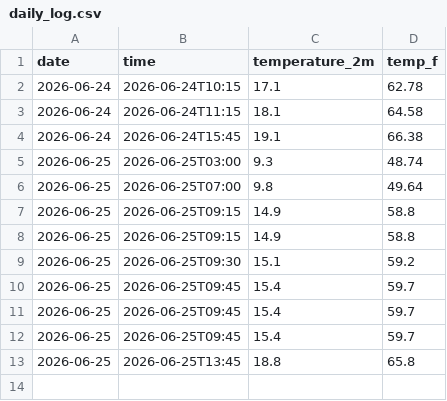
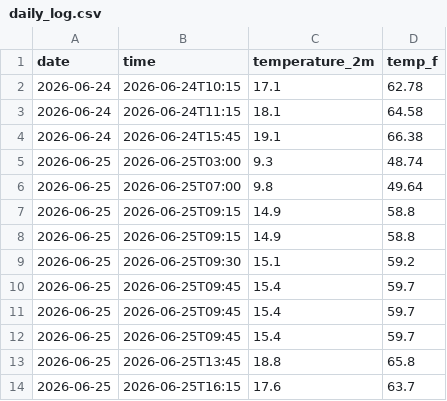
Before and after one commit to person-bot-cmd/Yosemite-Weather-Tracker, a CSV file: daily_log.csv, drawn as a sheet.

```diff
--- a/daily_log.csv
+++ b/daily_log.csv
@@ -13 +13,2 @@ date,time,temperature_2m,temp_f
 2026-06-25,2026-06-25T13:45,18.8,65.8
+2026-06-25,2026-06-25T16:15,17.6,63.7
```
Also changed, not shown: 3 other files.
